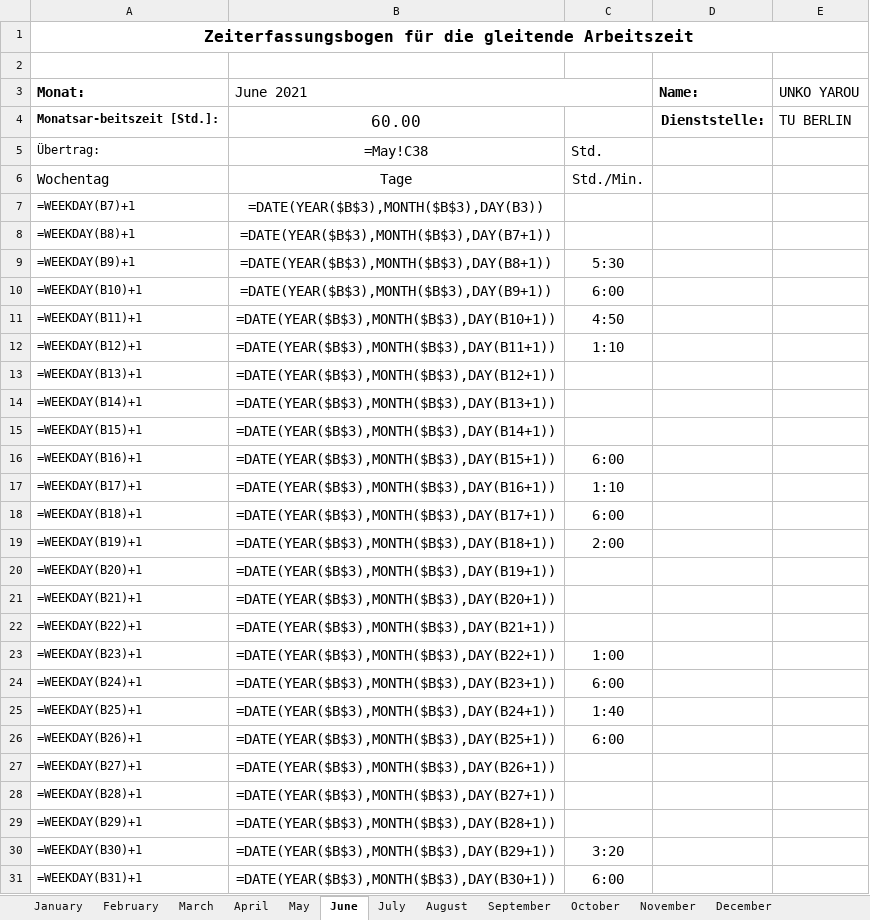
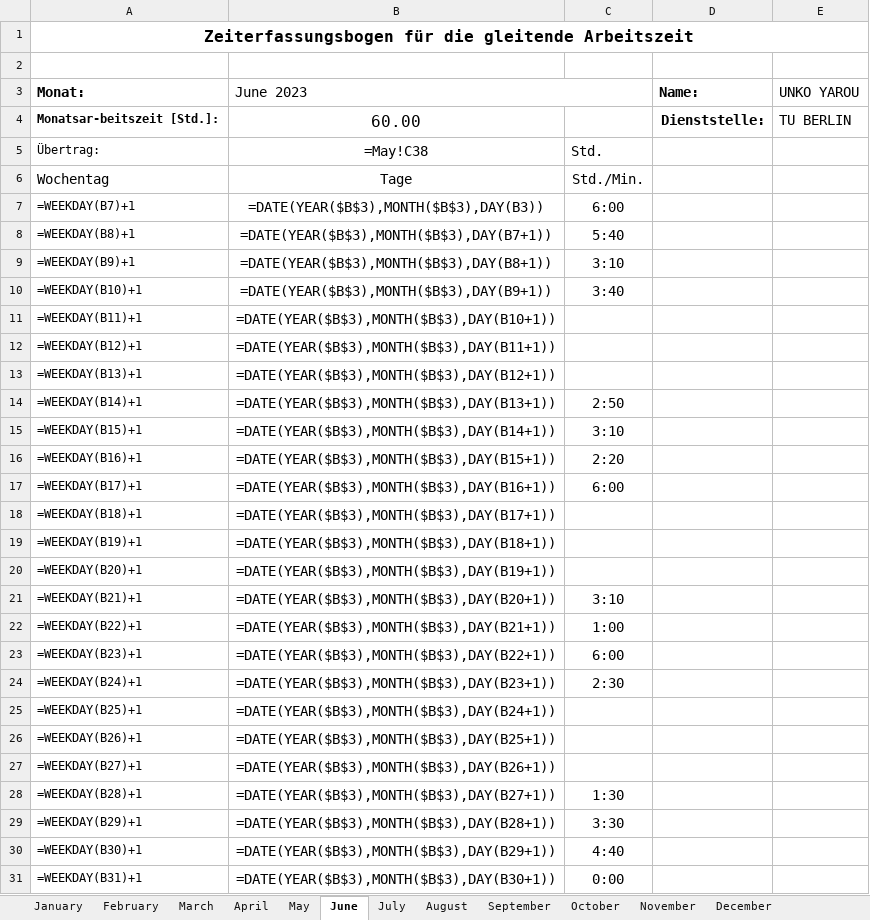
Before and after one commit to PraxTube/work-hours-generator, an Excel workbook: output.xlsx, sheet June, drawn as a sheet; only a part is shown; values as stored, in another font and other column widths than the file's, no borders; formulas without a stored value are shown as written; conditional formats not drawn; the diff covers the shown part only; the diff names each change by its address in the sheet, - before the commit and + after, or states it on an @@ line.

```diff
--- a/output.xlsx (sheet June)
+++ b/output.xlsx (sheet June)
-B3: June 2021
+B3: June 2023
-C7: (empty)
+C7: 6:00
-C8: (empty)
+C8: 5:40
-C9: 5:30
+C9: 3:10
-C10: 6:00
+C10: 3:40
-C11: 4:50
+C11: (empty)
-C12: 1:10
+C12: (empty)
-C14: (empty)
+C14: 2:50
-C15: (empty)
+C15: 3:10
-C16: 6:00
+C16: 2:20
-C17: 1:10
+C17: 6:00
-C18: 6:00
+C18: (empty)
-C19: 2:00
+C19: (empty)
-C21: (empty)
+C21: 3:10
-C22: (empty)
+C22: 1:00
-C23: 1:00
+C23: 6:00
-C24: 6:00
+C24: 2:30
-C25: 1:40
+C25: (empty)
-C26: 6:00
+C26: (empty)
-C28: (empty)
+C28: 1:30
-C29: (empty)
+C29: 3:30
-C30: 3:20
+C30: 4:40
-C31: 6:00
+C31: 0:00
```
Also changed, not shown: 4 edited cells elsewhere in this sheet, sheet July, sheet October, sheet September, sheet January, sheet April, sheet May, 5 more sheets, 3 other files.
